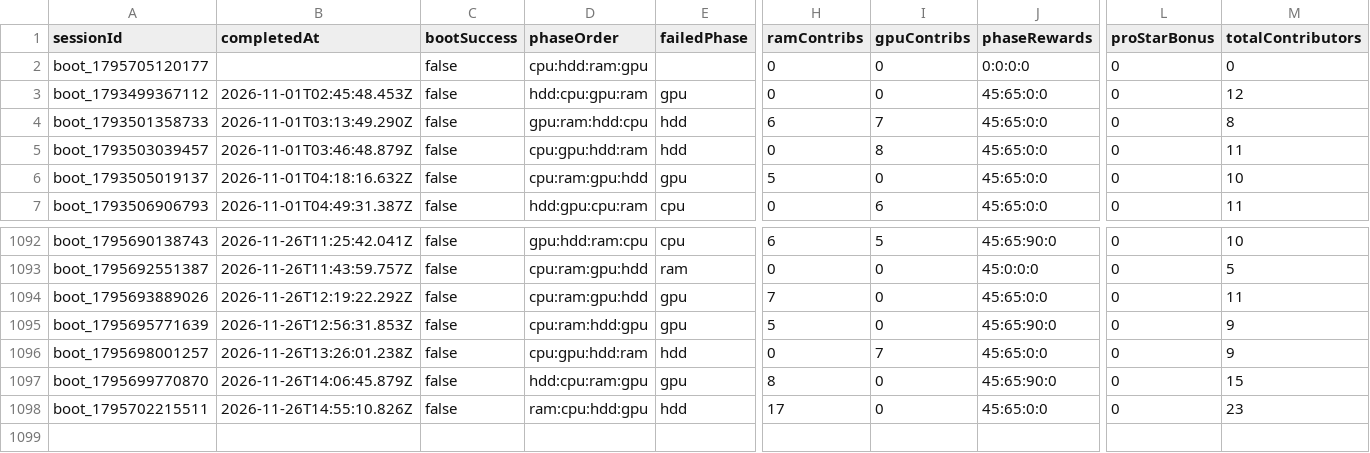
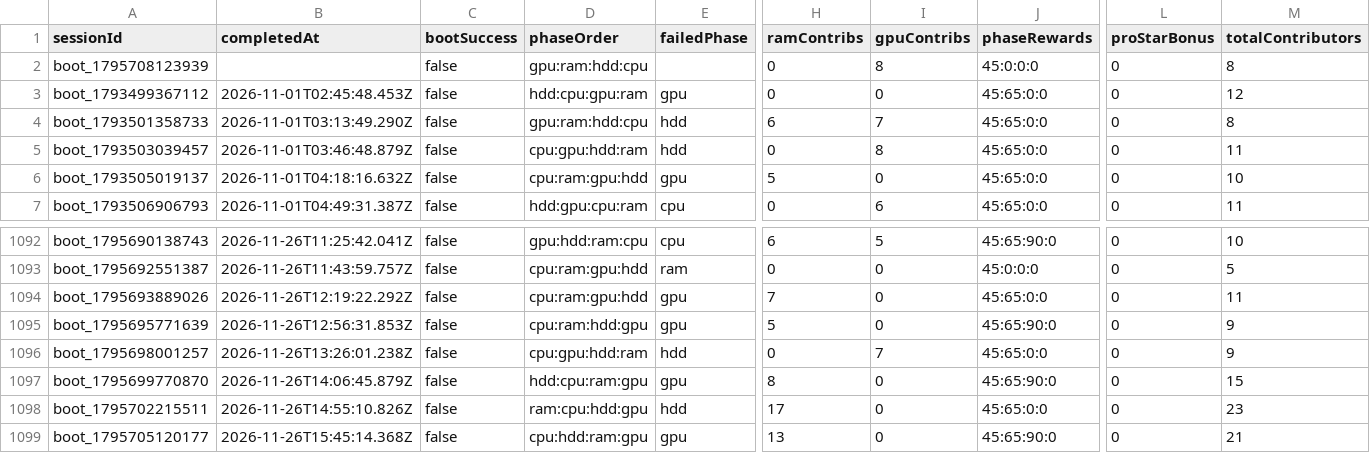
Before and after one commit to zosky/zoskyCube-archive, a CSV file: data/bootloop-sessions-2026-11.csv, drawn as a sheet; only a part is shown, gaps mark what is left out; rows hold the shown columns only; the diff names each change by its address in the sheet, - before the commit and + after, or states it on an @@ line.

```diff
--- a/data/bootloop-sessions-2026-11.csv
+++ b/data/bootloop-sessions-2026-11.csv
-A2 (sessionId): boot_1795705120177
+A2 (sessionId): boot_1795708123939
-D2 (phaseOrder): cpu:hdd:ram:gpu
+D2 (phaseOrder): gpu:ram:hdd:cpu
-I2 (gpuContribs): 0
+I2 (gpuContribs): 8
-J2 (phaseRewards): 0:0:0:0
+J2 (phaseRewards): 45:0:0:0
-M2 (totalContributors): 0
+M2 (totalContributors): 8
+row 1099: boot_1795705120177 | 2026-11-26T15:45:14.368Z | false | cpu:hdd:ram:gpu | gpu | 13 | 0 | 45:65:90:0 | 0 | 21
```
Also changed, not shown: data/bootloop-handouts-2026-11.csv, data/gauntlet-votes-2026-11.csv, 4 other files.
